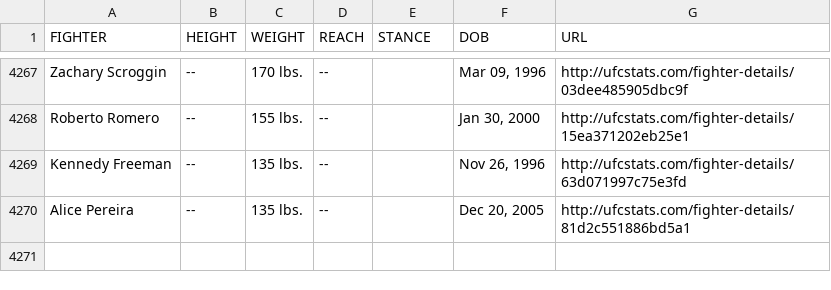
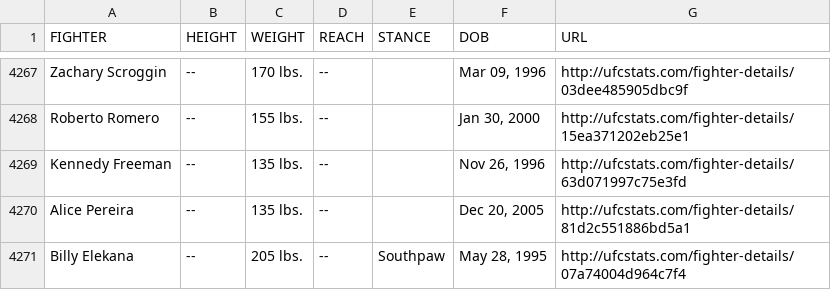
Before and after one commit to Greco1899/scrape_ufc_stats, a CSV file: ufc_fighter_tott.csv, drawn as a sheet; only a part is shown, gaps mark what is left out.

Commit message:
2025-01-13 data refresh

```diff
--- a/ufc_fighter_tott.csv
+++ b/ufc_fighter_tott.csv
@@ -4270 +4270,2 @@ Kennedy Freeman,--,135 lbs.,--,,"Nov 26, 1996",http://ufcstats.com/fighter-detai
 Alice Pereira,--,135 lbs.,--,,"Dec 20, 2005",http://ufcstats.com/fighter-details/81d2c551886bd5a1
+Billy Elekana,--,205 lbs.,--,Southpaw,"May 28, 1995",http://ufcstats.com/fighter-details/07a74004d964c7f4
```
Also changed, not shown: ufc_fighter_details.csv.
